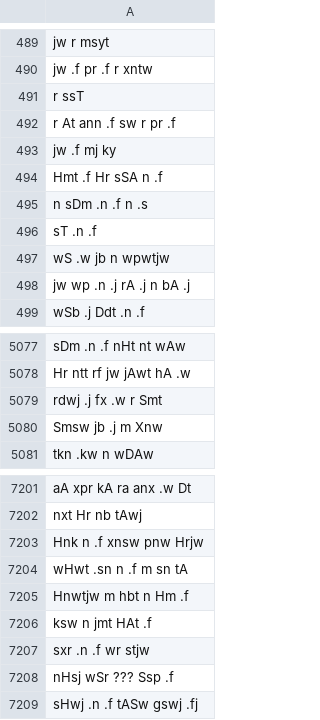
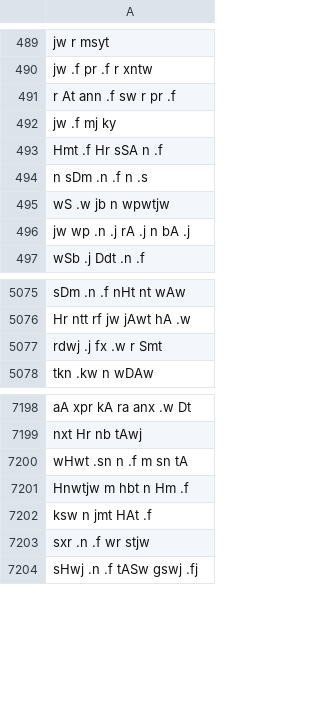
Before and after one commit to fayrose/EgyptianTranslation, a CSV file: compiled_corpora/aligned.egy.csv, drawn as a sheet; only a part is shown, gaps mark what is left out; the diff names each change by its address in the sheet, - before the commit and + after, or states it on an @@ line.

```diff
--- a/compiled_corpora/aligned.egy.csv
+++ b/compiled_corpora/aligned.egy.csv
-row 491: r ssT
-row 496: sT .n .f
-row 5080: Smsw jb .j m Xnw
-row 7203: Hnk n .f xnsw pnw Hrjw
-row 7208: nHsj wSr ??? Ssp .f
```
Also changed, not shown: compiled_corpora/aligned_test.egy.csv, compiled_corpora/aligned_test.eng.csv, 6 other files.
